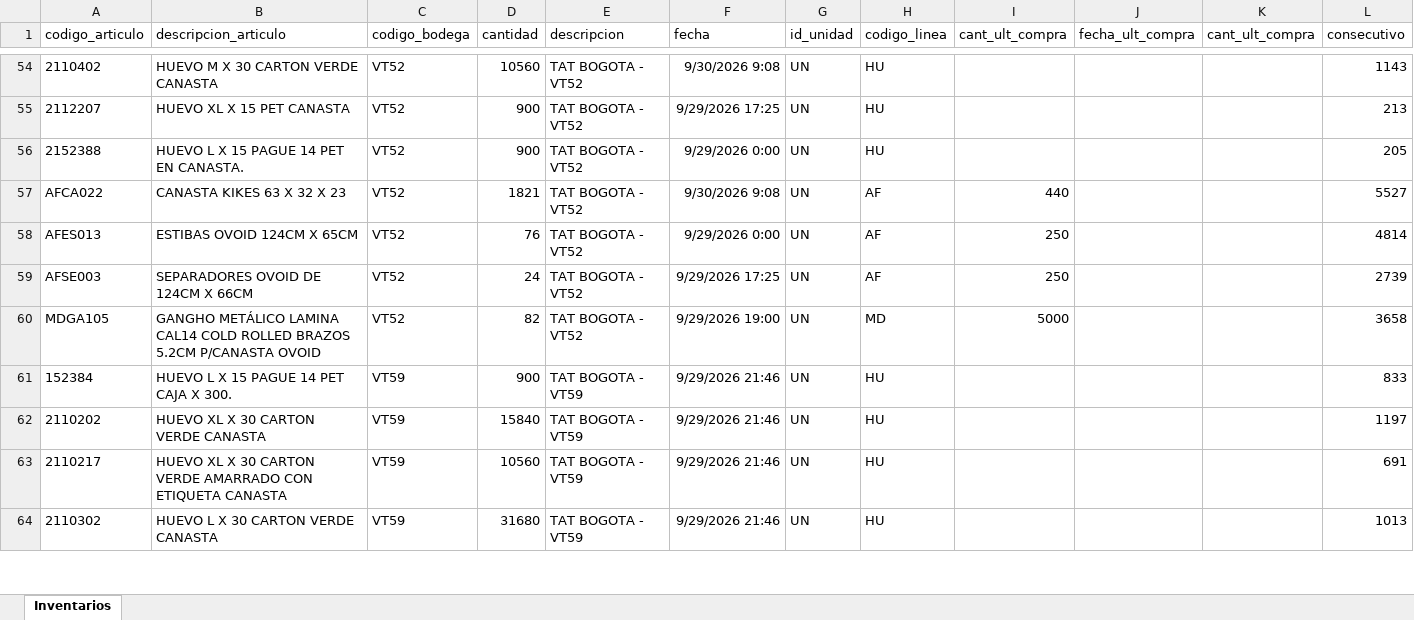
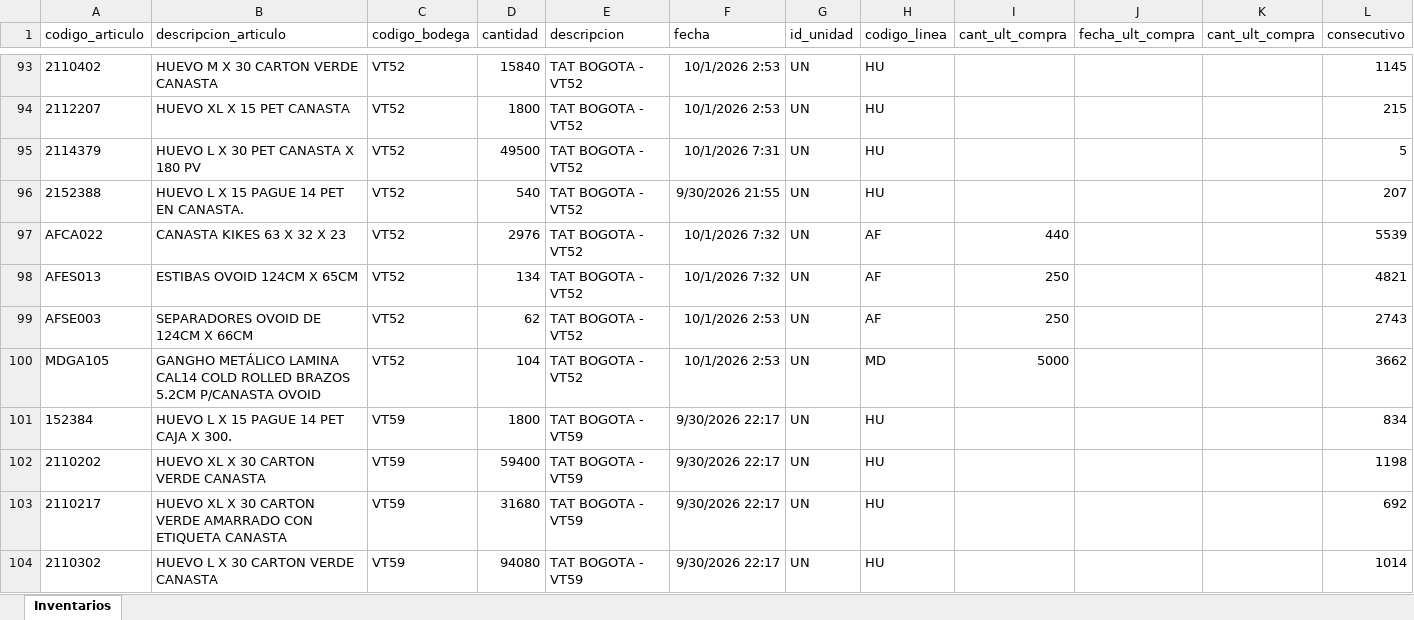
Before and after one commit to CamiVargas25/Inventarios, an Excel workbook: Inventarios.xlsx, sheet Inventarios, drawn as a sheet; only a part is shown, gaps mark what is left out; values as stored, in another font and other column widths than the file's, no borders; addresses are those after the commit; the diff covers the shown part only; the diff names each change by its address in the sheet, - before the commit and + after, or states it on an @@ line.

```diff
--- a/Inventarios.xlsx (sheet Inventarios)
+++ b/Inventarios.xlsx (sheet Inventarios)
-D93 (cantidad): 10560
+D93 (cantidad): 15840
-F93 (fecha): 9/30/2026 9:08
+F93 (fecha): 10/1/2026 2:53
-L93 (consecutivo): 1143
+L93 (consecutivo): 1145
-D94 (cantidad): 900
+D94 (cantidad): 1800
-F94 (fecha): 9/29/2026 17:25
+F94 (fecha): 10/1/2026 2:53
-L94 (consecutivo): 213
+L94 (consecutivo): 215
+row 95: 2114379 | HUEVO L X 30 PET CANASTA X 180 PV | VT52 | 49500 | TAT BOGOTA - VT52 | 10/1/2026 7:31 | UN | HU |  |  |  | 5
-D96 (cantidad): 900
+D96 (cantidad): 540
-F96 (fecha): 9/29/2026 0:00
+F96 (fecha): 9/30/2026 21:55
-L96 (consecutivo): 205
+L96 (consecutivo): 207
-D97 (cantidad): 1821
+D97 (cantidad): 2976
-F97 (fecha): 9/30/2026 9:08
+F97 (fecha): 10/1/2026 7:32
-L97 (consecutivo): 5527
+L97 (consecutivo): 5539
-D98 (cantidad): 76
+D98 (cantidad): 134
-F98 (fecha): 9/29/2026 0:00
+F98 (fecha): 10/1/2026 7:32
-L98 (consecutivo): 4814
+L98 (consecutivo): 4821
-D99 (cantidad): 24
+D99 (cantidad): 62
-F99 (fecha): 9/29/2026 17:25
+F99 (fecha): 10/1/2026 2:53
-L99 (consecutivo): 2739
+L99 (consecutivo): 2743
-D100 (cantidad): 82
+D100 (cantidad): 104
-F100 (fecha): 9/29/2026 19:00
+F100 (fecha): 10/1/2026 2:53
-L100 (consecutivo): 3658
+L100 (consecutivo): 3662
-D101 (cantidad): 900
+D101 (cantidad): 1800
-F101:F104 (fecha): 9/29/2026 21:46
+F101:F104 (fecha): 9/30/2026 22:17
-L101 (consecutivo): 833
+L101 (consecutivo): 834
-D102 (cantidad): 15840
+D102 (cantidad): 59400
-L102 (consecutivo): 1197
+L102 (consecutivo): 1198
-D103 (cantidad): 10560
+D103 (cantidad): 31680
-L103 (consecutivo): 691
+L103 (consecutivo): 692
-D104 (cantidad): 31680
+D104 (cantidad): 94080
-L104 (consecutivo): 1013
+L104 (consecutivo): 1014
```
Also changed, not shown: 69 added rows, 63 removed rows and 186 edited cells elsewhere in this sheet, 5 other files.
